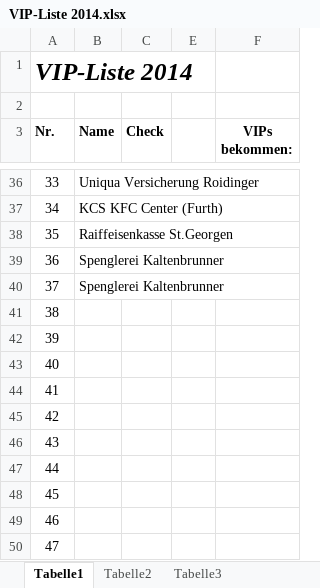
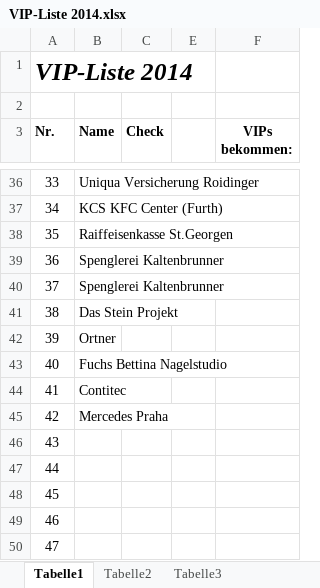
Before and after one commit to Balestrano/glarea-nox, an Excel workbook: 2014/Sponsoring/VIP/VIP-Liste 2014.xlsx, sheet Tabelle1, drawn as a sheet; only a part is shown, gaps mark what is left out; values as stored, in another font and other column widths than the file's, no borders; the diff names each change by its address in the sheet, - before the commit and + after, or states it on an @@ line.

```diff
--- a/2014/Sponsoring/VIP/VIP-Liste 2014.xlsx (sheet Tabelle1)
+++ b/2014/Sponsoring/VIP/VIP-Liste 2014.xlsx (sheet Tabelle1)
-B41 (Name): (empty)
+B41 (Name): Das Stein Projekt
-B42 (Name): (empty)
+B42 (Name): Ortner
-B43 (Name): (empty)
+B43 (Name): Fuchs Bettina Nagelstudio
-B44 (Name): (empty)
+B44 (Name): Contitec
-B45 (Name): (empty)
+B45 (Name): Mercedes Praha
```
Also changed, not shown: 2014/Personal/Personal-Glarea Nox 2014.xlsx, 2014/Sponsoring/Liste der Sponsoren.xlsx, 1 other file.
